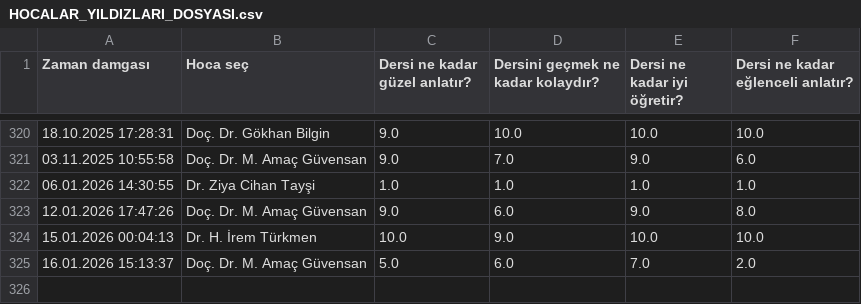
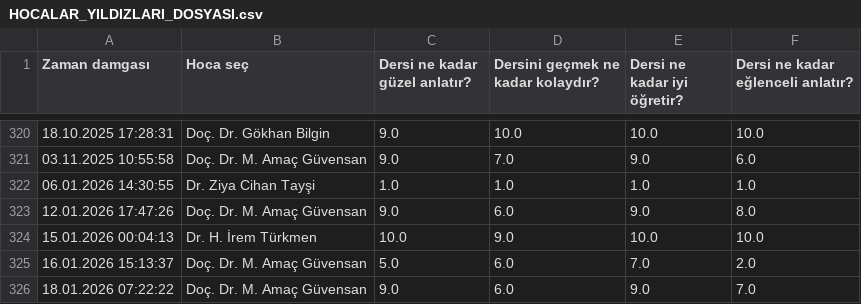
Before and after one commit to baselkelziye/YTU_Bilgisayar_Muhendisligi_Arsiv, a CSV file: readme_olustur/HOCALAR_YILDIZLARI_DOSYASI.csv, drawn as a sheet; only a part is shown, gaps mark what is left out.

```diff
--- a/readme_olustur/HOCALAR_YILDIZLARI_DOSYASI.csv
+++ b/readme_olustur/HOCALAR_YILDIZLARI_DOSYASI.csv
@@ -325 +325,2 @@ Zaman damgası,Hoca seç,Dersi ne kadar güzel anlatır?,Dersini geçmek ne kada
 16.01.2026 15:13:37,Doç. Dr. M. Amaç Güvensan,5.0,6.0,7.0,2.0
+18.01.2026 07:22:22,Doç. Dr. M. Amaç Güvensan,9.0,6.0,9.0,7.0
```
Also changed, not shown: readme_olustur/DERSLER_YILDIZLARI_DOSYASI.csv, readme_olustur/HOCALAR_YORUMLARI_DOSYASI.csv, 9 other files.
